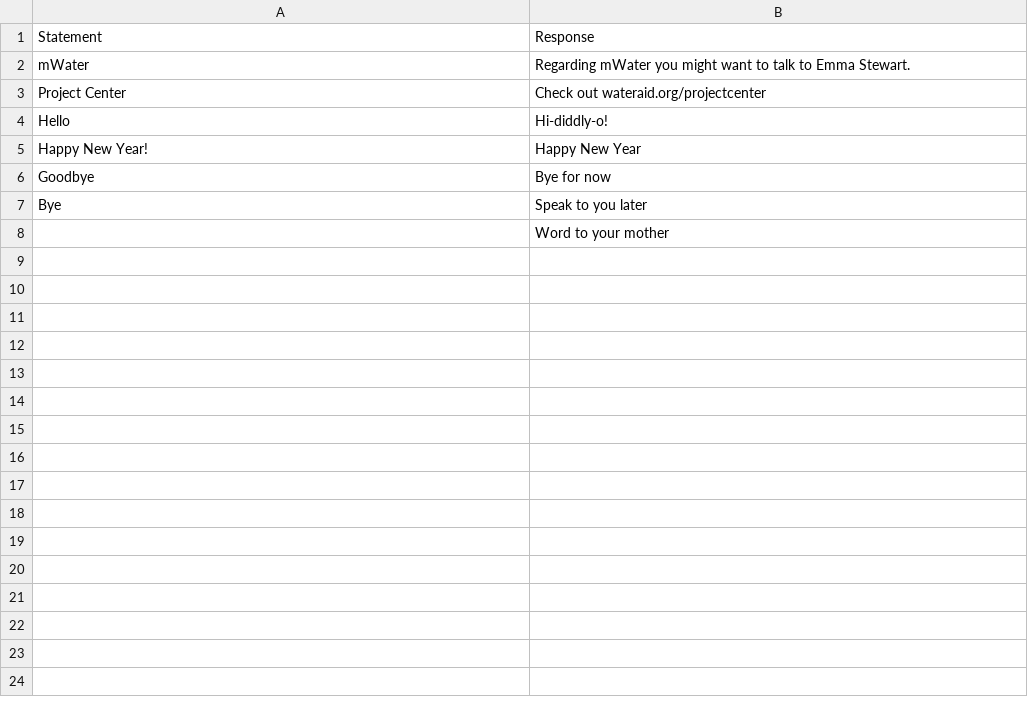
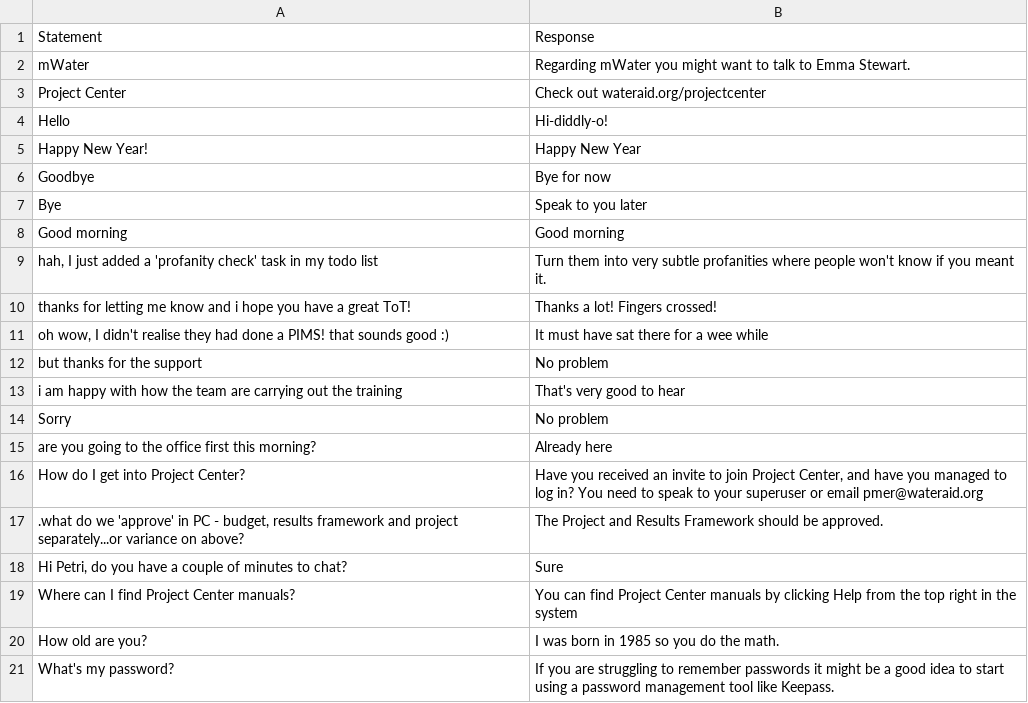
Before and after one commit to gitter-badger/PetBot, a CSV file: PetTraining.csv, drawn as a sheet.

```diff
--- a/PetTraining.csv
+++ b/PetTraining.csv
@@ -7,2 +7,15 @@ Goodbye,Bye for now
 Bye,Speak to you later
-,Word to your mother
+Good morning,Good morning
+"hah, I just added a 'profanity check' task in my todo list",Turn them into very subtle profanities where people won't know if you meant it.
+thanks for letting me know and i hope you have a great ToT!,Thanks a lot! Fingers crossed!
+"oh wow, I didn't realise they had done a PIMS! that sounds good :)",It must have sat there for a wee while
+but thanks for the support,No problem
+i am happy with how the team are carrying out the training,That's very good to hear
+Sorry,No problem
+are you going to the office first this morning?,Already here
+How do I get into Project Center?,"Have you received an invite to join Project Center, and have you managed to log in? You need to speak to your superuser or email pmer@wateraid.org"
+".what do we 'approve' in PC - budget, results framework and project separately...or variance on above?",The Project and Results Framework should be approved.
+"Hi Petri, do you have a couple of minutes to chat?",Sure
+Where can I find Project Center manuals?,You can find Project Center manuals by clicking Help from the top right in the system
+How old are you? ,I was born in 1985 so you do the math.
+What's my password?,If you are struggling to remember passwords it might be a good idea to start using a password management tool like Keepass.
```
Also changed, not shown: 11 other files.
